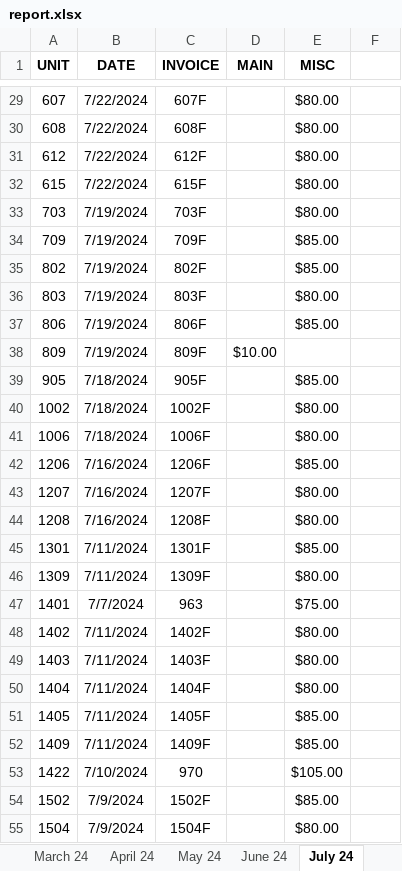
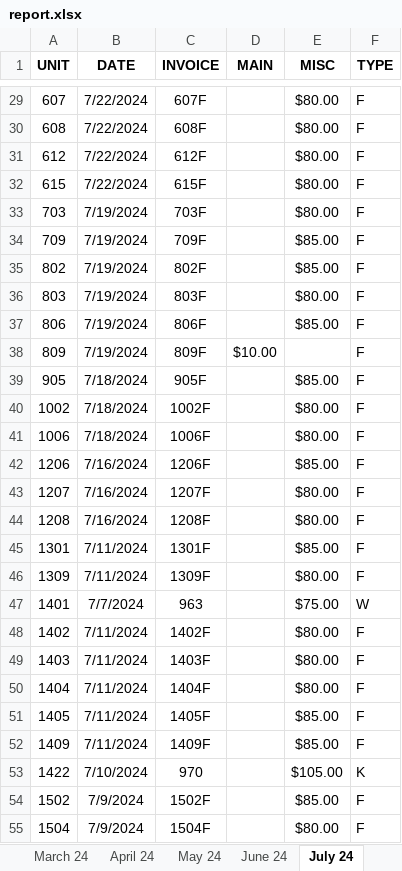
Before and after one commit to Pezz8/invoice_generator, an Excel workbook: resources/report.xlsx, sheet July 24, drawn as a sheet; only a part is shown, gaps mark what is left out; values as stored, in another font and other column widths than the file's, no borders; the diff covers the shown part only; the diff names each change by its address in the sheet, - before the commit and + after, or states it on an @@ line.

Commit message:
added functionality for different types of invoices

```diff
--- a/resources/report.xlsx (sheet July 24)
+++ b/resources/report.xlsx (sheet July 24)
-F1: (empty)
+F1: TYPE
-F29:F46 (TYPE): (empty)
+F29:F46 (TYPE): F
-F47 (TYPE): (empty)
+F47 (TYPE): W
-F48:F52 (TYPE): (empty)
+F48:F52 (TYPE): F
-F53 (TYPE): (empty)
+F53 (TYPE): K
-F54:F55 (TYPE): (empty)
+F54:F55 (TYPE): F
```
Also changed, not shown: 55 edited cells elsewhere in this sheet, 4 other files.
